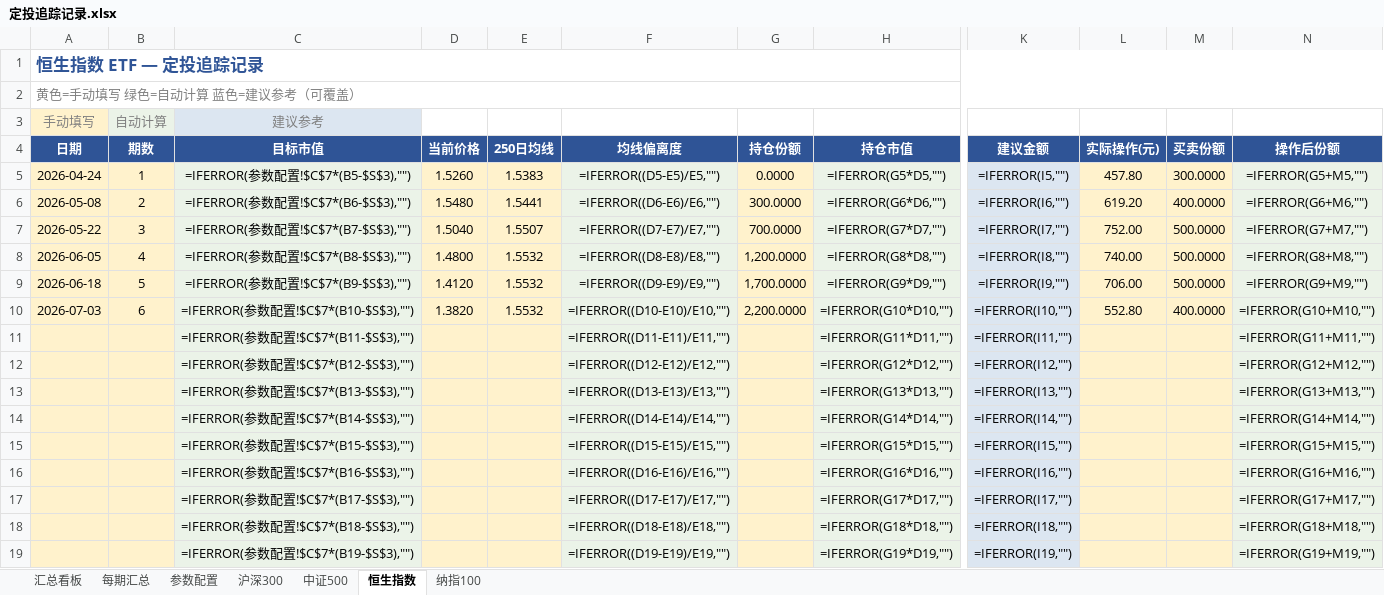
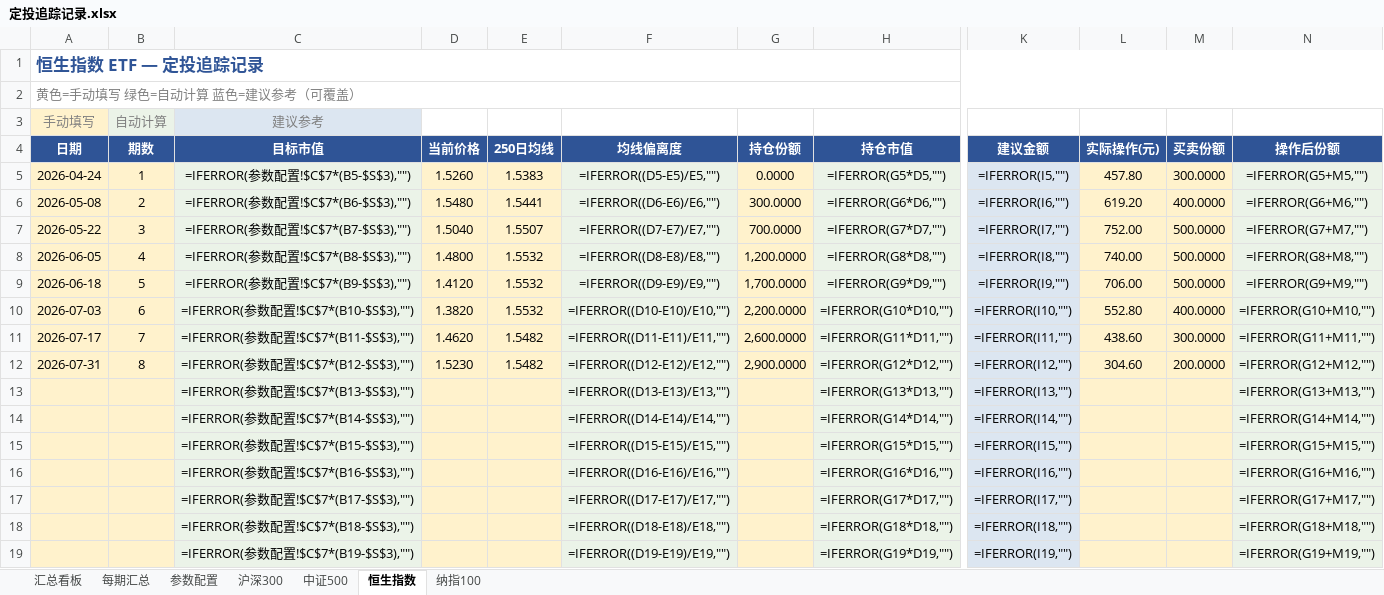
Before and after one commit to ParadeTo/financial_strategy, an Excel workbook: strategies/constant_value/定投追踪记录.xlsx, sheet 恒生指数, drawn as a sheet; only a part is shown, gaps mark what is left out; values as stored, in another font and other column widths than the file's, no borders; formulas without a stored value are shown as written; the diff names each change by its address in the sheet, - before the commit and + after, or states it on an @@ line.

```diff
--- a/strategies/constant_value/定投追踪记录.xlsx (sheet 恒生指数)
+++ b/strategies/constant_value/定投追踪记录.xlsx (sheet 恒生指数)
-A11 (日期): (empty)
+A11 (日期): 2026-07-17
-B11 (期数): (empty)
+B11 (期数): 7
-D11 (当前价格): (empty)
+D11 (当前价格): 1.4620
-E11:E12 (250日均线): (empty)
+E11:E12 (250日均线): 1.5482
-G11 (持仓份额): (empty)
+G11 (持仓份额): 2,600.0000
-L11 (实际操作(元)): (empty)
+L11 (实际操作(元)): 438.60
-M11 (买卖份额): (empty)
+M11 (买卖份额): 300.0000
-A12 (日期): (empty)
+A12 (日期): 2026-07-31
-B12 (期数): (empty)
+B12 (期数): 8
-D12 (当前价格): (empty)
+D12 (当前价格): 1.5230
-G12 (持仓份额): (empty)
+G12 (持仓份额): 2,900.0000
-L12 (实际操作(元)): (empty)
+L12 (实际操作(元)): 304.60
-M12 (买卖份额): (empty)
+M12 (买卖份额): 200.0000
```
Also changed, not shown: sheet 纳指100, sheet 沪深300, sheet 中证500, sheet 每期汇总.
